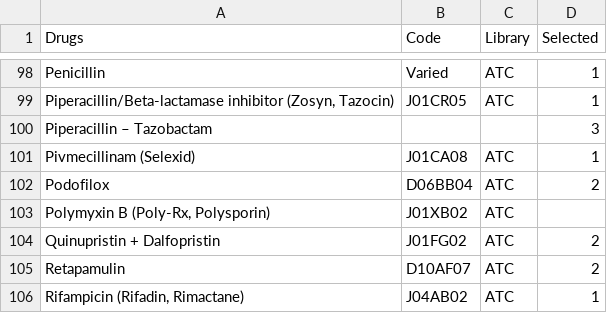
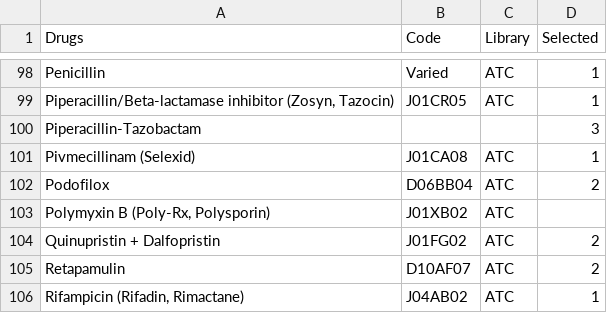
Before and after one commit to EstebanGarciaG/ISARIC_CORE_CRF_test, a CSV file: ICC 1/ICC 1.0.0/lists/drugs/Antibiotics.csv, drawn as a sheet; only a part is shown, gaps mark what is left out; the diff names each change by its address in the sheet, - before the commit and + after, or states it on an @@ line.

Commit message:
Update Antibiotics.csv

```diff
--- a/ICC 1/ICC 1.0.0/lists/drugs/Antibiotics.csv
+++ b/ICC 1/ICC 1.0.0/lists/drugs/Antibiotics.csv
-A100 (Drugs): Piperacillin – Tazobactam
+A100 (Drugs): Piperacillin-Tazobactam
```
